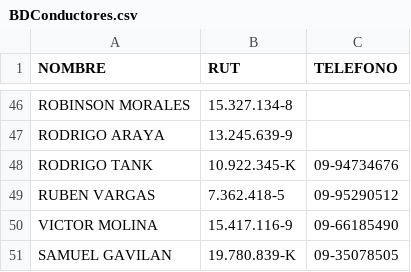
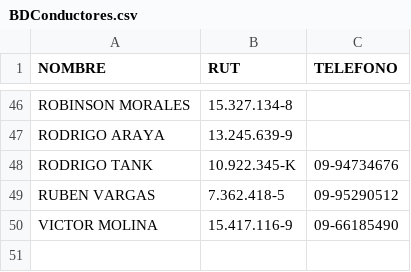
Before and after one commit to SamuelGavilan/BDFSP, a CSV file: BDConductores.csv, drawn as a sheet; only a part is shown, gaps mark what is left out; the diff names each change by its address in the sheet, - before the commit and + after, or states it on an @@ line.

Commit message:
Update BDConductores.csv

```diff
--- a/BDConductores.csv
+++ b/BDConductores.csv
-row 51: SAMUEL GAVILAN | 19.780.839-K | 09-35078505
```
